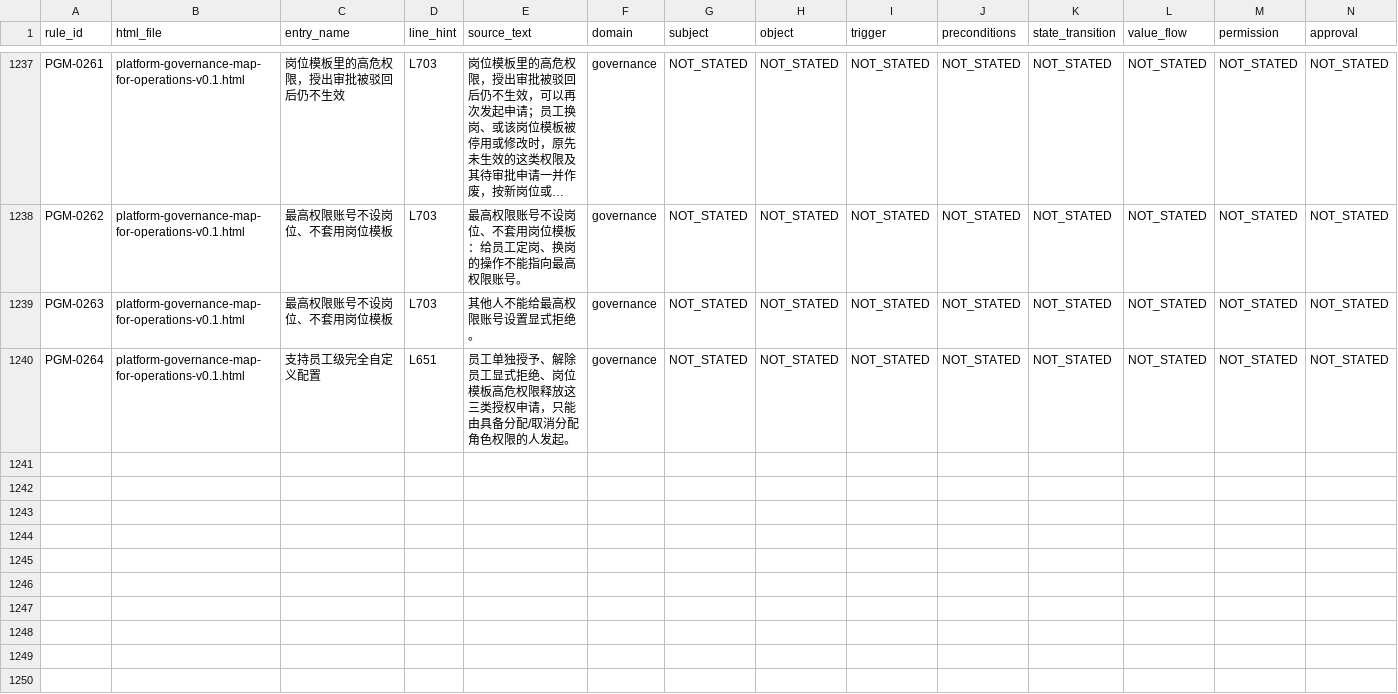
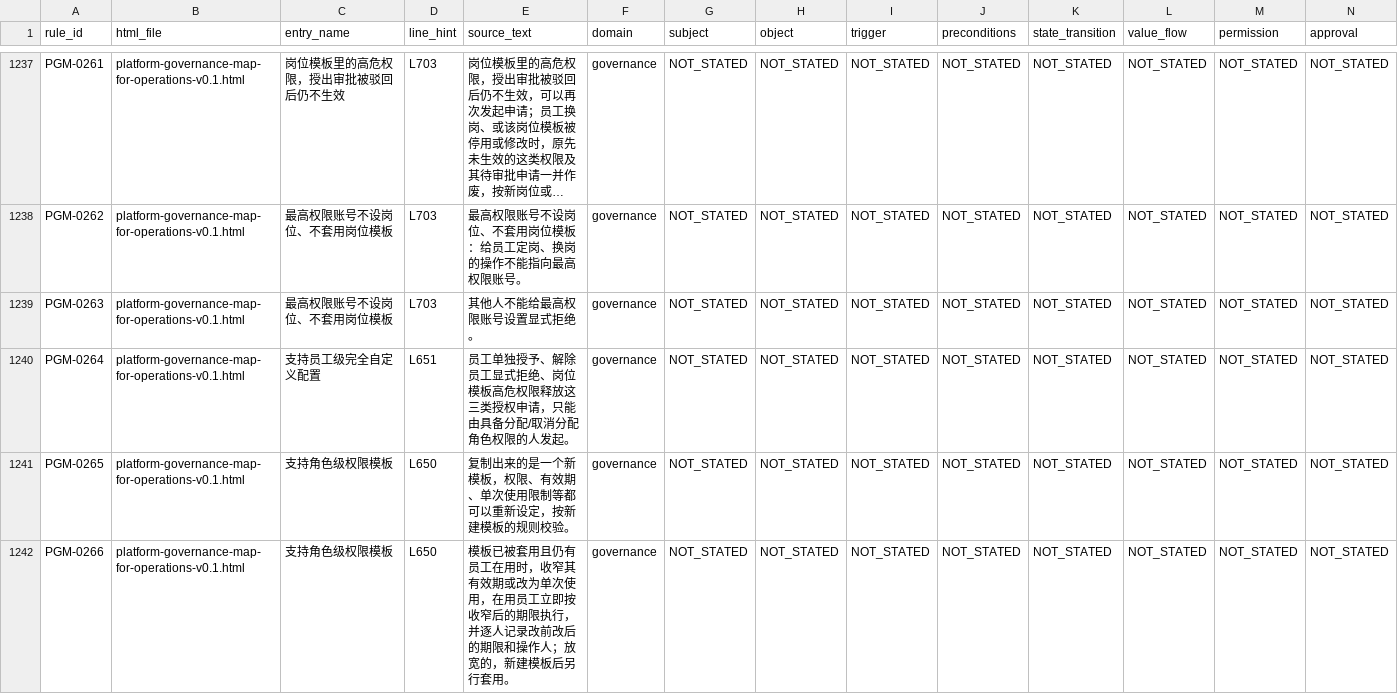
Before and after one commit to jxh1979/mall, a CSV file: docs/prd-audit/authority-rule-ledger.csv, drawn as a sheet; only a part is shown, gaps mark what is left out; long unchanged cells end in …; rows hold the shown columns only; the diff names each change by its address in the sheet, - before the commit and + after, or states it on an @@ line.

```diff
--- a/docs/prd-audit/authority-rule-ledger.csv
+++ b/docs/prd-audit/authority-rule-ledger.csv
+row 1241: PGM-0265 | platform-governance-map-for-operations-v0.1.html | 支持角色级权限模板 | L650 | 复制出来的是一个新模板，权限、有效期、单次使用限制等都可以重新设定，按新建模板的规则校验。 | governance | NOT_STATED | NOT_STATED | NOT_STATED | NOT_STATED | NOT_STATED | NOT_STATED | NOT_STATED | NOT_STATED
+row 1242: PGM-0266 | platform-governance-map-for-operations-v0.1.html | 支持角色级权限模板 | L650 | 模板已被套用且仍有员工在用时，收窄其有效期或改为单次使用，在用员工立即按收窄后的期限执行，并逐人记录改前改后的期限和操作人；放宽的，新建模板后另行套用。 | governance | NOT_STATED | NOT_STATED | NOT_STATED | NOT_STATED | NOT_STATED | NOT_STATED | NOT_STATED | NOT_STATED
```
Also changed, not shown: docs/prd-audit/entry-registry.csv, docs/prd-audit/html-prd-coverage.csv, 16 other files.
